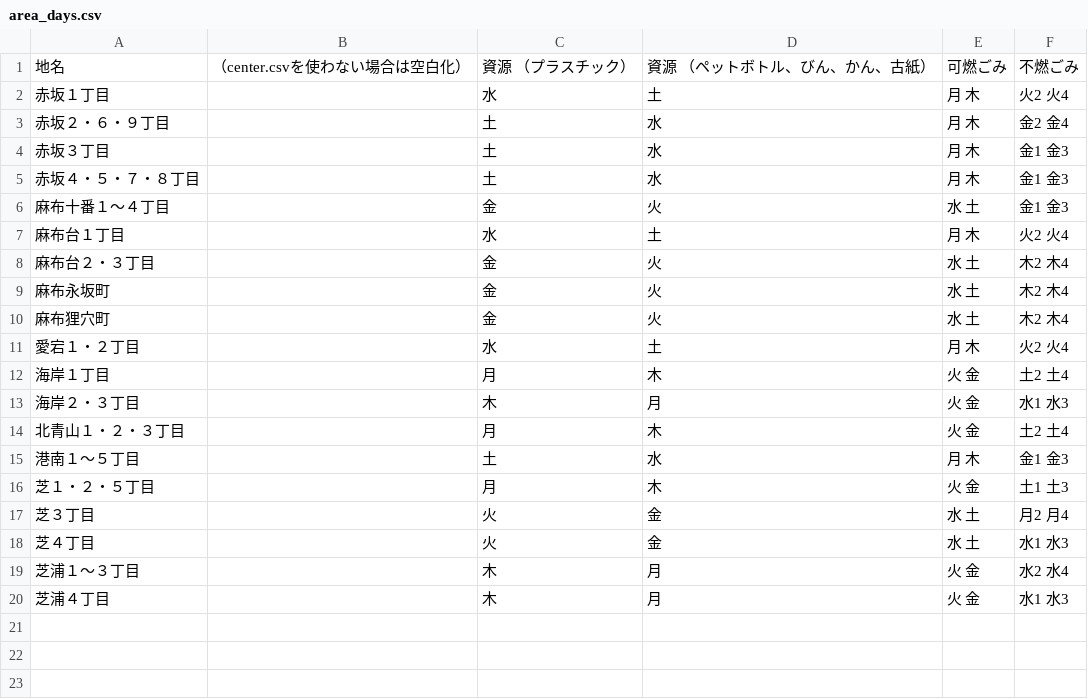
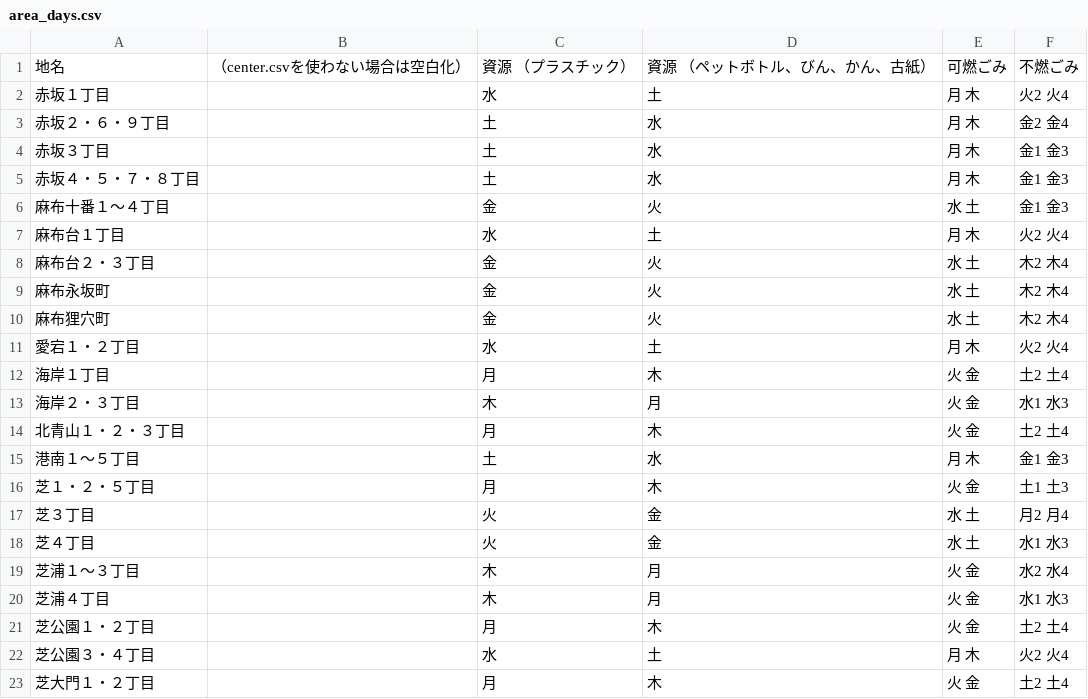
Before and after one commit to codeforkanazawa-org/5374, a CSV file: data/area_days.csv, drawn as a sheet.

Commit message:
Update area_days.csv

```diff
--- a/data/area_days.csv
+++ b/data/area_days.csv
@@ -20 +20,4 @@
 芝浦４丁目,,木,月,火 金,水1 水3
+芝公園１・２丁目,,月,木,火 金,土2 土4
+芝公園３・４丁目,,水,土,月 木,火2 火4
+芝大門１・２丁目,,月,木,火 金,土2 土4
```
